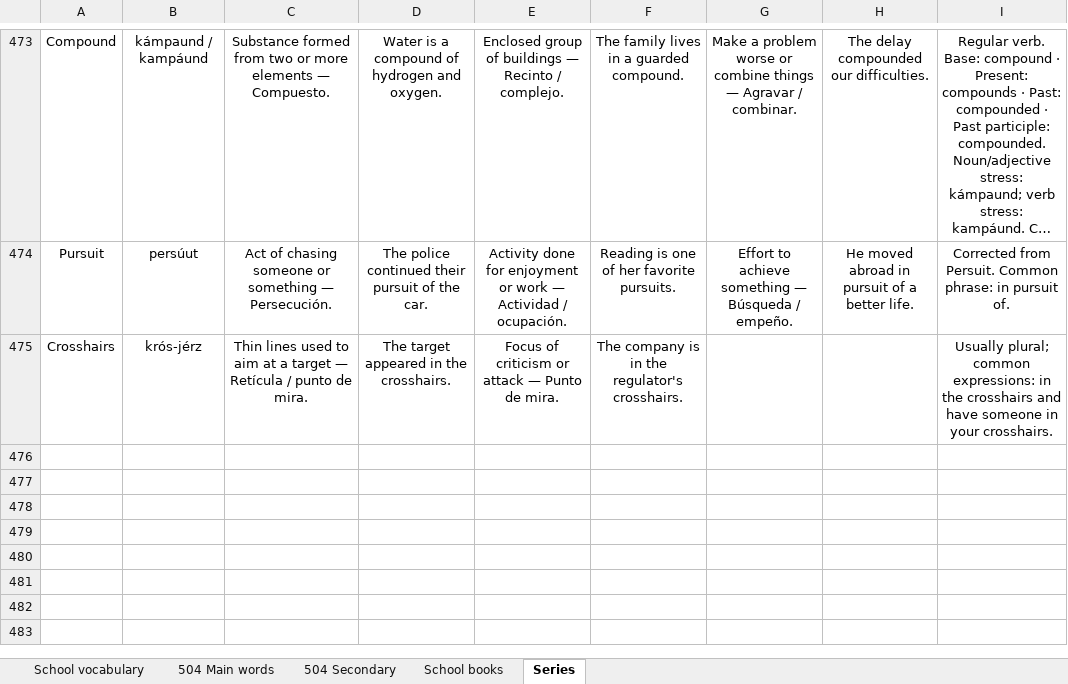
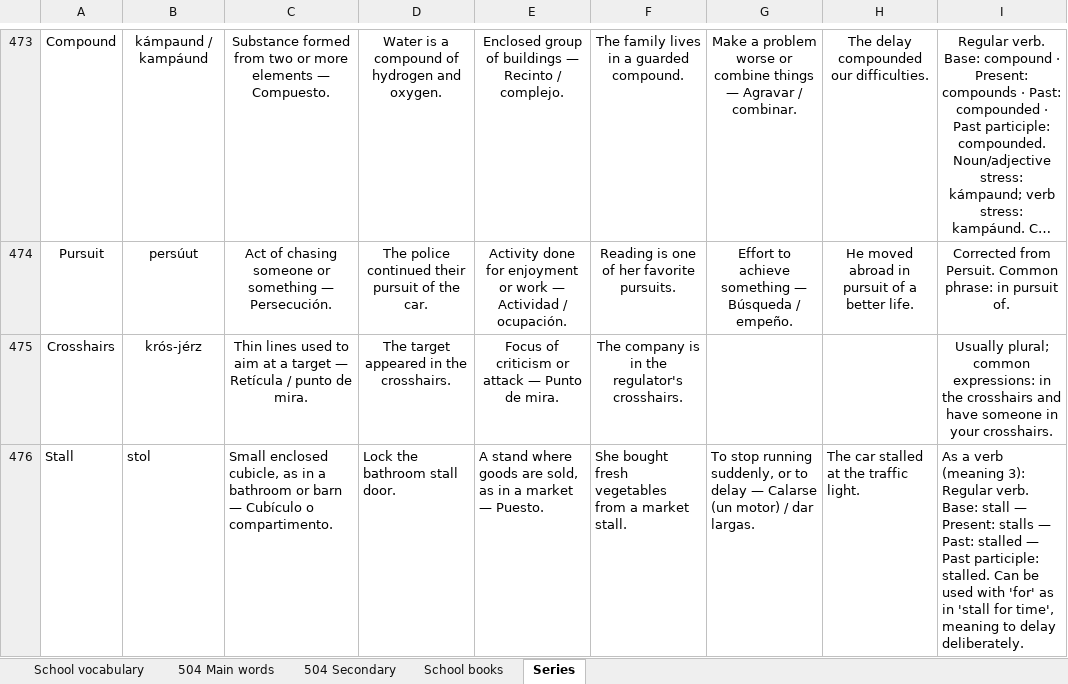
Before and after one commit to ESEMILALO/ENGLISH-APP-, an Excel workbook: ENGLISH SCHOOL.xlsx, sheet Series, drawn as a sheet; only a part is shown, gaps mark what is left out; long unchanged cells end in …; values as stored, in another font and other column widths than the file's, no borders; the diff names each change by its address in the sheet, - before the commit and + after, or states it on an @@ line.

```diff
--- a/ENGLISH SCHOOL.xlsx (sheet Series)
+++ b/ENGLISH SCHOOL.xlsx (sheet Series)
+row 476: Stall | stol | Small enclosed cubicle, as in a bathroom or barn — Cubículo o compartimento. | Lock the bathroom stall door. | A stand where goods are sold, as in a market — Puesto. | She bought fresh vegetables from a market stall. | To stop running suddenly, or to delay — Calarse (un motor) / dar largas. | The car stalled at the traffic light. | As a verb (meaning 3): Regular verb. Base: stall — Present: stalls — Past: stalled — Past participle: stalled. Can be used with 'for' as in 'stall for time', meaning to delay deliberately.
```
Also changed, not shown: sheet School books, 2 other files.
